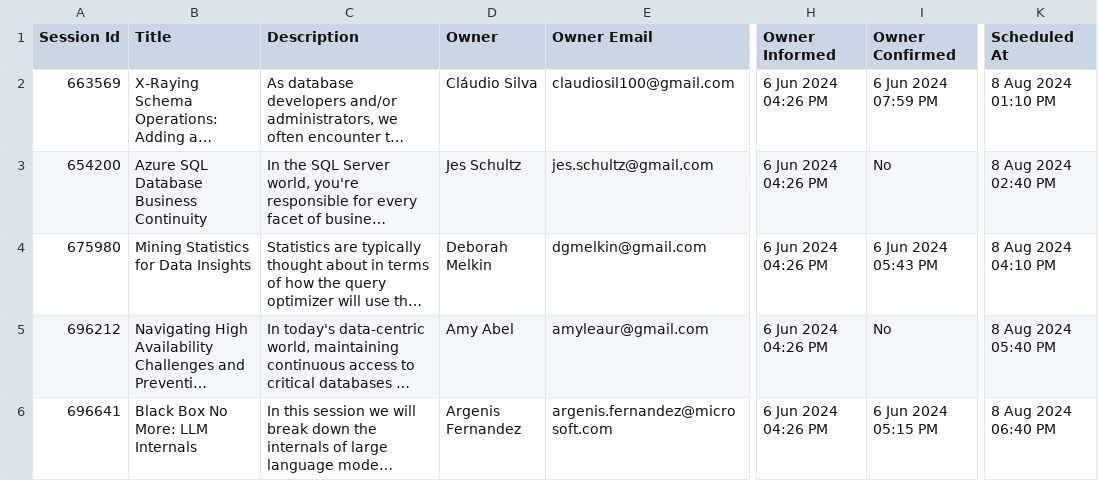
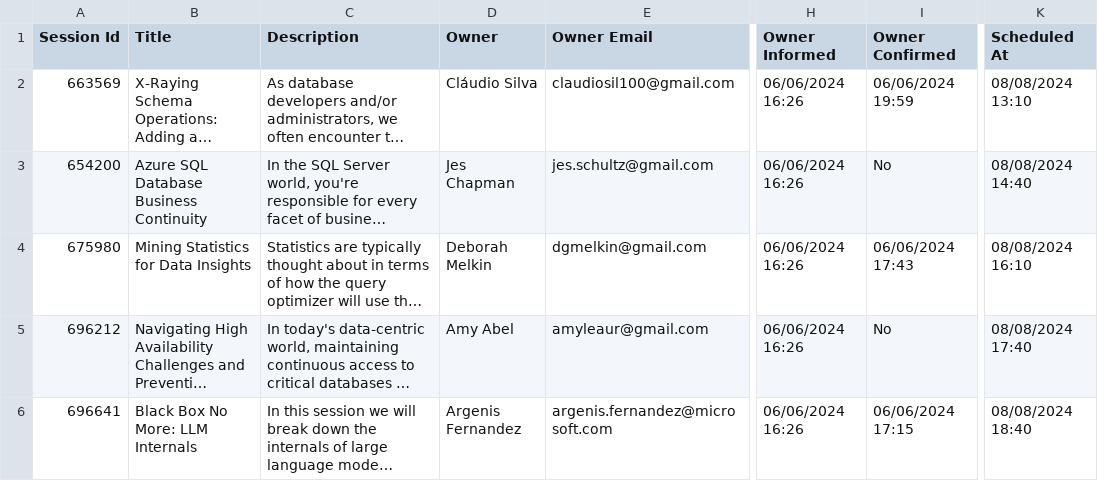
Before and after one commit to eightkb/eightkb.github.io, a CSV file: _data/accepted_sessions.csv, drawn as a sheet; only a part is shown, gaps mark what is left out; long unchanged cells end in …; the diff names each change by its address in the sheet, - before the commit and + after, or states it on an @@ line.

Commit message:
updated speakers name in accepted sessions

```diff
--- a/_data/accepted_sessions.csv
+++ b/_data/accepted_sessions.csv
-H2:H6 (Owner Informed): 6 Jun 2024 04:26 PM
+H2:H6 (Owner Informed): 06/06/2024 16:26
-I2 (Owner Confirmed): 6 Jun 2024 07:59 PM
+I2 (Owner Confirmed): 06/06/2024 19:59
-K2 (Scheduled At): 8 Aug 2024 01:10 PM
+K2 (Scheduled At): 08/08/2024 13:10
-D3 (Owner): Jes Schultz
+D3 (Owner): Jes Chapman
-K3 (Scheduled At): 8 Aug 2024 02:40 PM
+K3 (Scheduled At): 08/08/2024 14:40
-I4 (Owner Confirmed): 6 Jun 2024 05:43 PM
+I4 (Owner Confirmed): 06/06/2024 17:43
-K4 (Scheduled At): 8 Aug 2024 04:10 PM
+K4 (Scheduled At): 08/08/2024 16:10
-K5 (Scheduled At): 8 Aug 2024 05:40 PM
+K5 (Scheduled At): 08/08/2024 17:40
-I6 (Owner Confirmed): 6 Jun 2024 05:15 PM
+I6 (Owner Confirmed): 06/06/2024 17:15
-K6 (Scheduled At): 8 Aug 2024 06:40 PM
+K6 (Scheduled At): 08/08/2024 18:40
```
